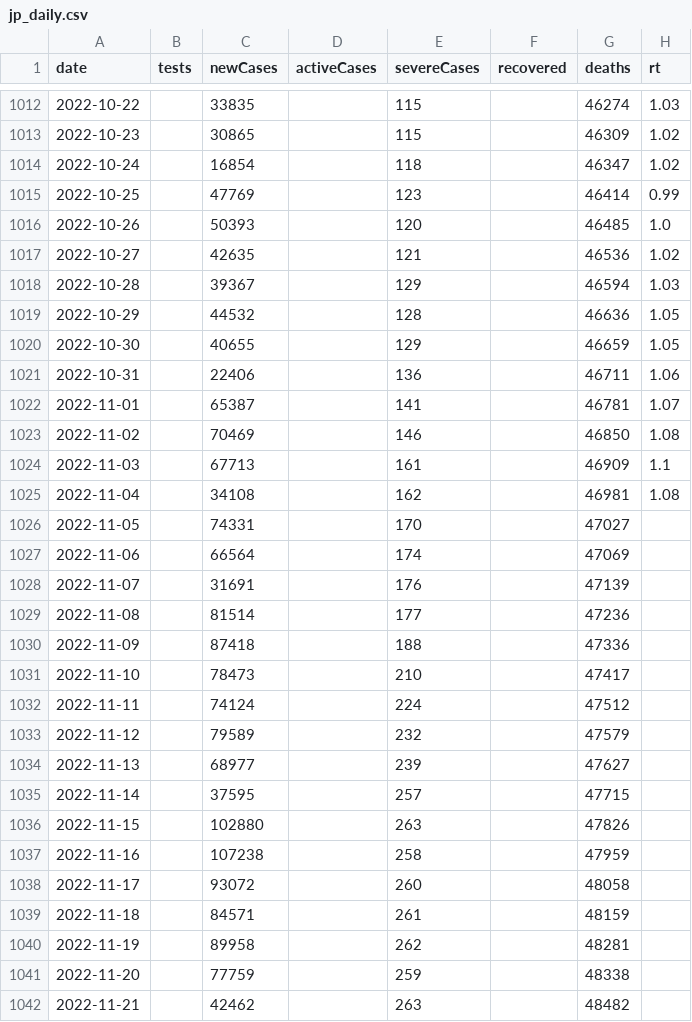
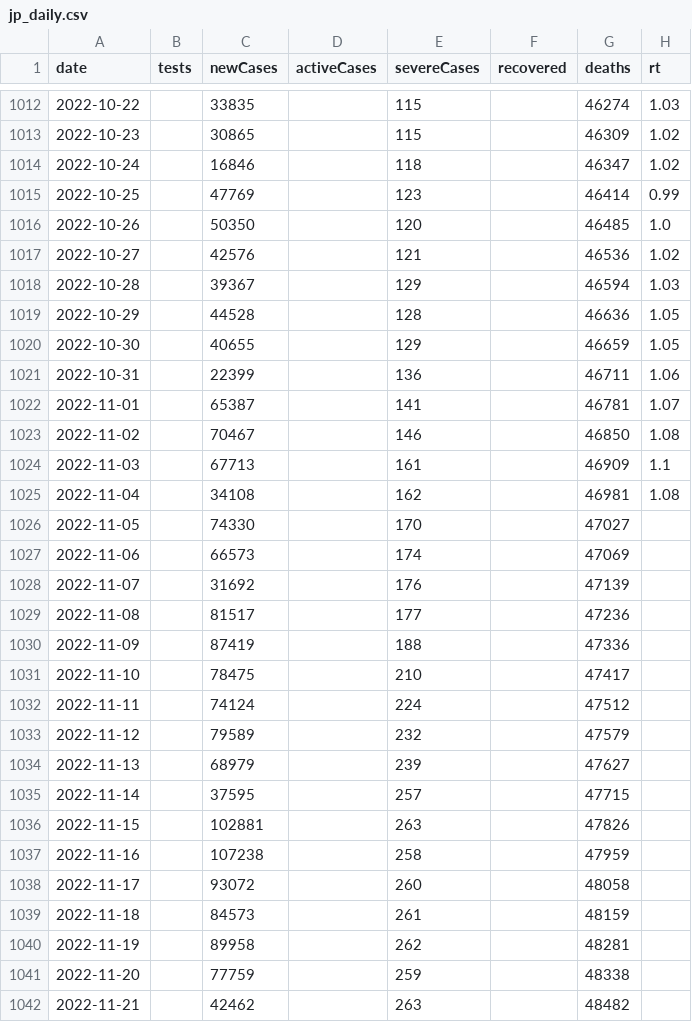
Before and after one commit to kj-9/dbt_covid19jp, a CSV file: dist/jp_daily.csv, drawn as a sheet; only a part is shown, gaps mark what is left out; the diff covers the shown part only.

```diff
--- a/dist/jp_daily.csv
+++ b/dist/jp_daily.csv
@@ -1013,28 +1013,28 @@ date,tests,newCases,activeCases,severeCases,recovered,deaths,rt
 2022-10-23,,30865,,115,,46309,1.02
-2022-10-24,,16854,,118,,46347,1.02
+2022-10-24,,16846,,118,,46347,1.02
 2022-10-25,,47769,,123,,46414,0.99
-2022-10-26,,50393,,120,,46485,1.0
-2022-10-27,,42635,,121,,46536,1.02
+2022-10-26,,50350,,120,,46485,1.0
+2022-10-27,,42576,,121,,46536,1.02
 2022-10-28,,39367,,129,,46594,1.03
-2022-10-29,,44532,,128,,46636,1.05
+2022-10-29,,44528,,128,,46636,1.05
 2022-10-30,,40655,,129,,46659,1.05
-2022-10-31,,22406,,136,,46711,1.06
+2022-10-31,,22399,,136,,46711,1.06
 2022-11-01,,65387,,141,,46781,1.07
-2022-11-02,,70469,,146,,46850,1.08
+2022-11-02,,70467,,146,,46850,1.08
 2022-11-03,,67713,,161,,46909,1.1
 2022-11-04,,34108,,162,,46981,1.08
-2022-11-05,,74331,,170,,47027,
-2022-11-06,,66564,,174,,47069,
-2022-11-07,,31691,,176,,47139,
-2022-11-08,,81514,,177,,47236,
-2022-11-09,,87418,,188,,47336,
-2022-11-10,,78473,,210,,47417,
+2022-11-05,,74330,,170,,47027,
+2022-11-06,,66573,,174,,47069,
+2022-11-07,,31692,,176,,47139,
+2022-11-08,,81517,,177,,47236,
+2022-11-09,,87419,,188,,47336,
+2022-11-10,,78475,,210,,47417,
 2022-11-11,,74124,,224,,47512,
 2022-11-12,,79589,,232,,47579,
-2022-11-13,,68977,,239,,47627,
+2022-11-13,,68979,,239,,47627,
 2022-11-14,,37595,,257,,47715,
-2022-11-15,,102880,,263,,47826,
+2022-11-15,,102881,,263,,47826,
 2022-11-16,,107238,,258,,47959,
 2022-11-17,,93072,,260,,48058,
-2022-11-18,,84571,,261,,48159,
+2022-11-18,,84573,,261,,48159,
 2022-11-19,,89958,,262,,48281,
```
Also changed, not shown: 1 added row and 18 edited cells elsewhere in this file, 3 other files.
